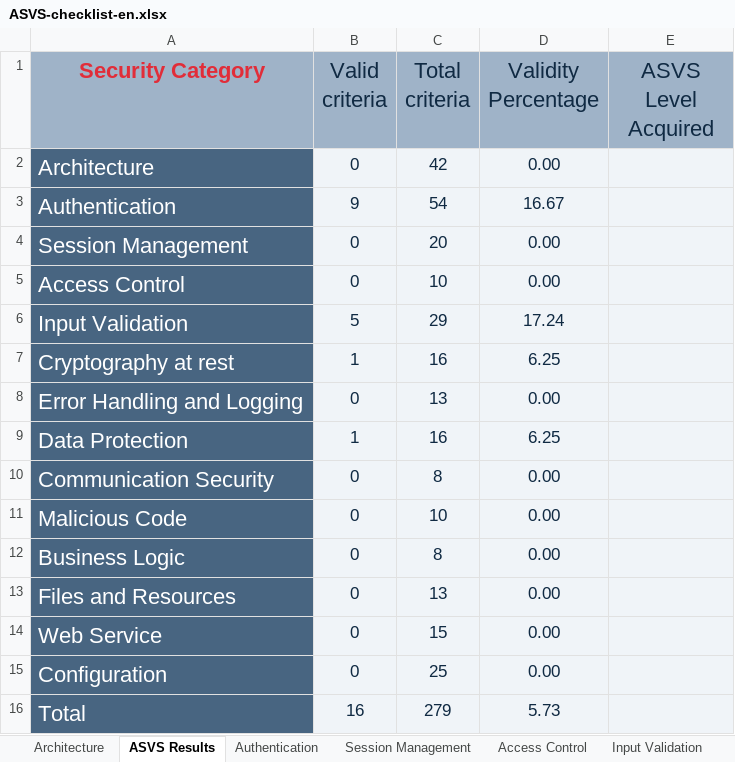
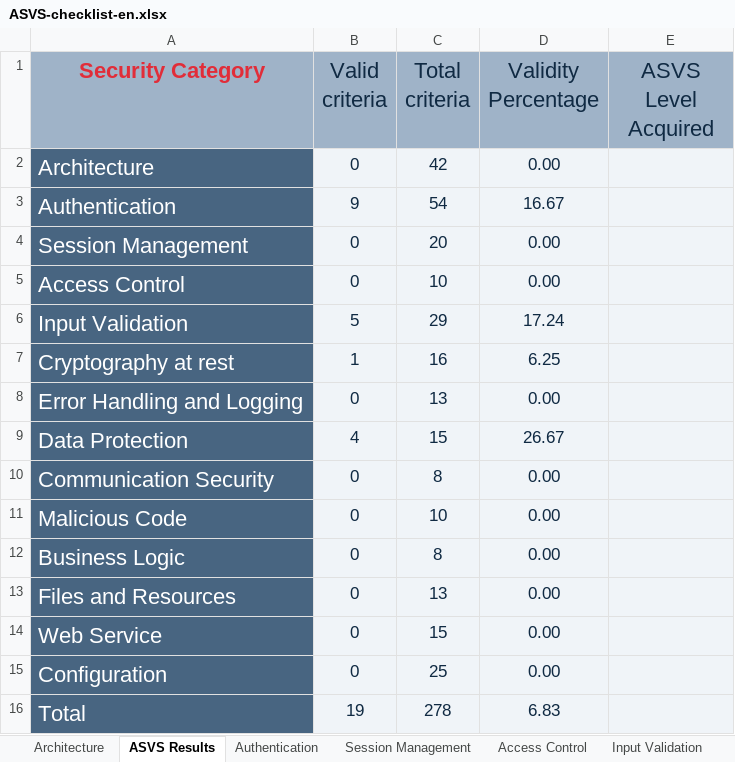
Before and after one commit to MiguelReis23/2nd-project-sio, an Excel workbook: analysis/ASVS-checklist-en.xlsx, sheet ASVS Results, drawn as a sheet; values as stored, in another font and other column widths than the file's, no borders; charts and pictures not drawn; the diff names each change by its address in the sheet, - before the commit and + after, or states it on an @@ line.

```diff
--- a/analysis/ASVS-checklist-en.xlsx (sheet ASVS Results)
+++ b/analysis/ASVS-checklist-en.xlsx (sheet ASVS Results)
-B9 (Valid criteria): 1
+B9 (Valid criteria): 4
-C9 (Total criteria): 16
+C9 (Total criteria): 15
-D9 (Validity Percentage): 6.25
+D9 (Validity Percentage): 26.67
-B16 (Valid criteria): 16
+B16 (Valid criteria): 19
-C16 (Total criteria): 279
+C16 (Total criteria): 278
-D16 (Validity Percentage): 5.73
+D16 (Validity Percentage): 6.83
```
Also changed, not shown: sheet Data Protection, charts or pictures.
